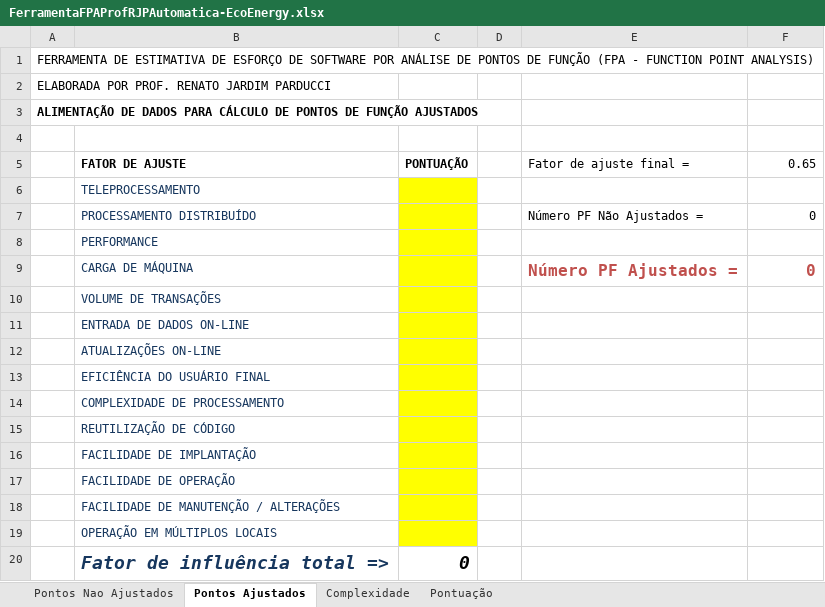
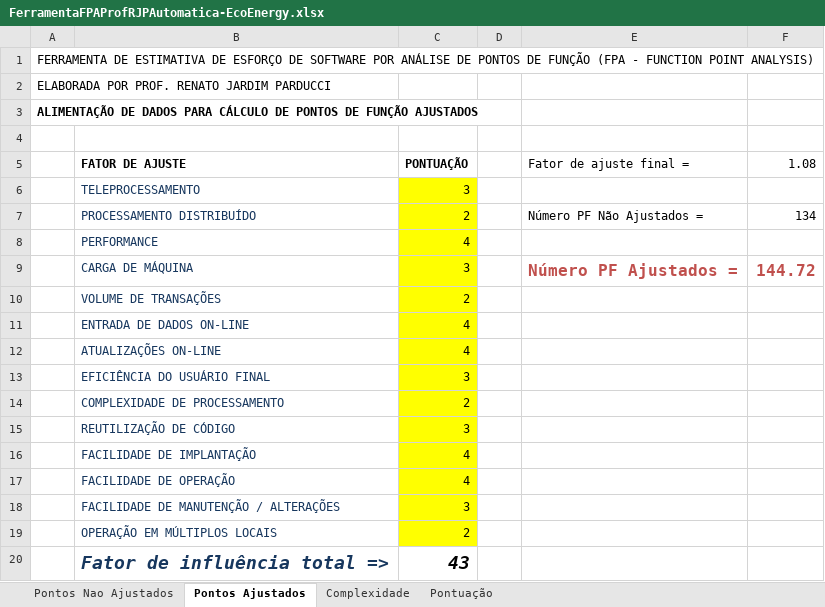
Before and after one commit to EcoEnergy-GS/Documents, an Excel workbook: FerramentaFPAProfRJPAutomatica-EcoEnergy.xlsx, sheet Pontos Ajustados, drawn as a sheet; values as stored, in another font and other column widths than the file's, no borders; the diff names each change by its address in the sheet, - before the commit and + after, or states it on an @@ line.

Commit message:
Conclusão de pontuação de esforços funcionais e não funcionais

```diff
--- a/FerramentaFPAProfRJPAutomatica-EcoEnergy.xlsx (sheet Pontos Ajustados)
+++ b/FerramentaFPAProfRJPAutomatica-EcoEnergy.xlsx (sheet Pontos Ajustados)
-F5: 0.65
+F5: 1.08
-C6 (PONTUAÇÃO): (empty)
+C6 (PONTUAÇÃO): 3
-C7 (PONTUAÇÃO): (empty)
+C7 (PONTUAÇÃO): 2
-F7 (1.08): 0
+F7 (1.08): 134
-C8 (PONTUAÇÃO): (empty)
+C8 (PONTUAÇÃO): 4
-C9 (PONTUAÇÃO): (empty)
+C9 (PONTUAÇÃO): 3
-F9 (1.08): 0
+F9 (1.08): 144.72
-C10 (PONTUAÇÃO): (empty)
+C10 (PONTUAÇÃO): 2
-C11:C12 (PONTUAÇÃO): (empty)
+C11:C12 (PONTUAÇÃO): 4
-C13 (PONTUAÇÃO): (empty)
+C13 (PONTUAÇÃO): 3
-C14 (PONTUAÇÃO): (empty)
+C14 (PONTUAÇÃO): 2
-C15 (PONTUAÇÃO): (empty)
+C15 (PONTUAÇÃO): 3
-C16:C17 (PONTUAÇÃO): (empty)
+C16:C17 (PONTUAÇÃO): 4
-C18 (PONTUAÇÃO): (empty)
+C18 (PONTUAÇÃO): 3
-C19 (PONTUAÇÃO): (empty)
+C19 (PONTUAÇÃO): 2
-C20 (PONTUAÇÃO): 0
+C20 (PONTUAÇÃO): 43
```
Also changed, not shown: sheet Pontos Nao Ajustados.
